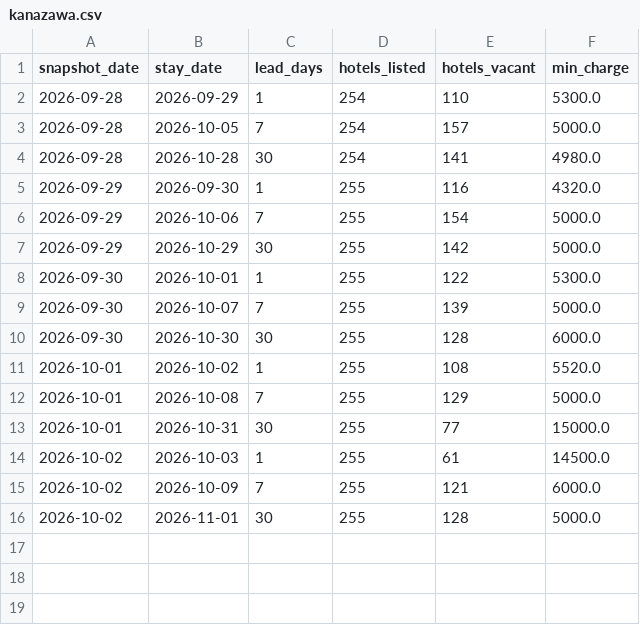
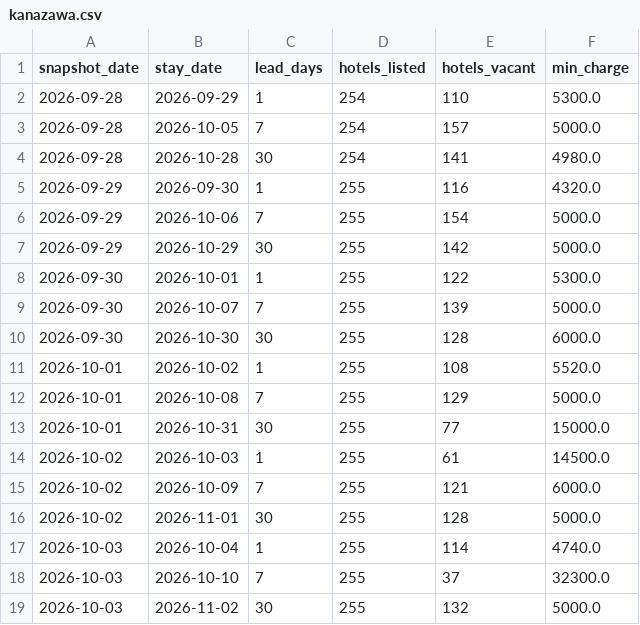
Before and after one commit to dhde-tourism-ai/dhde-preprocessing-model, a CSV file: rakuten_snapshots/kanazawa.csv, drawn as a sheet; the diff names each change by its address in the sheet, - before the commit and + after, or states it on an @@ line.

```diff
--- a/rakuten_snapshots/kanazawa.csv
+++ b/rakuten_snapshots/kanazawa.csv
+row 17: 2026-10-03 | 2026-10-04 | 1 | 255 | 114 | 4740.0
+row 18: 2026-10-03 | 2026-10-10 | 7 | 255 | 37 | 32300.0
+row 19: 2026-10-03 | 2026-11-02 | 30 | 255 | 132 | 5000.0
```
Also changed, not shown: rakuten_snapshots/awara_onsen.csv, rakuten_snapshots/higashiyama.csv, 19 other files.
